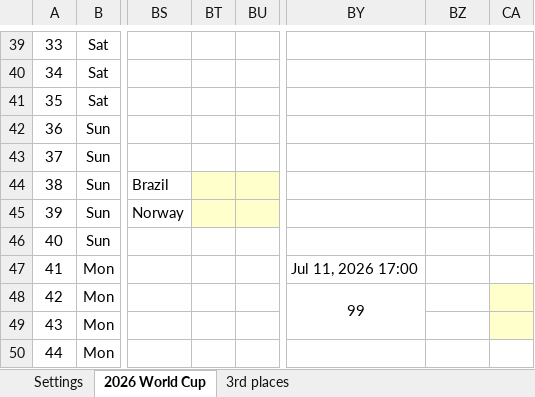
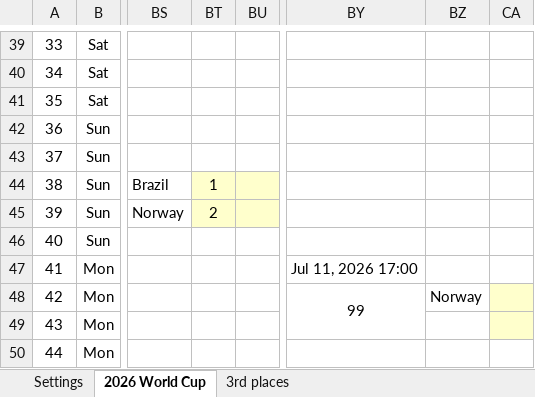
Before and after one commit to Cavallinux/fifa-world-cup, an Excel workbook: 2026/world_cup_2026.xlsx, sheet 2026 World Cup, drawn as a sheet; only a part is shown, gaps mark what is left out; values as stored, in another font and other column widths than the file's, no borders; charts and pictures and conditional formats not drawn; the diff names each change by its address in the sheet, - before the commit and + after, or states it on an @@ line.

Commit message:
round_of_16
Matchday 2 results

```diff
--- a/2026/world_cup_2026.xlsx (sheet 2026 World Cup)
+++ b/2026/world_cup_2026.xlsx (sheet 2026 World Cup)
-BT44: (empty)
+BT44: 1
-BT45: (empty)
+BT45: 2
-BZ48: (empty)
+BZ48: Norway
```
Also changed, not shown: charts or pictures.
